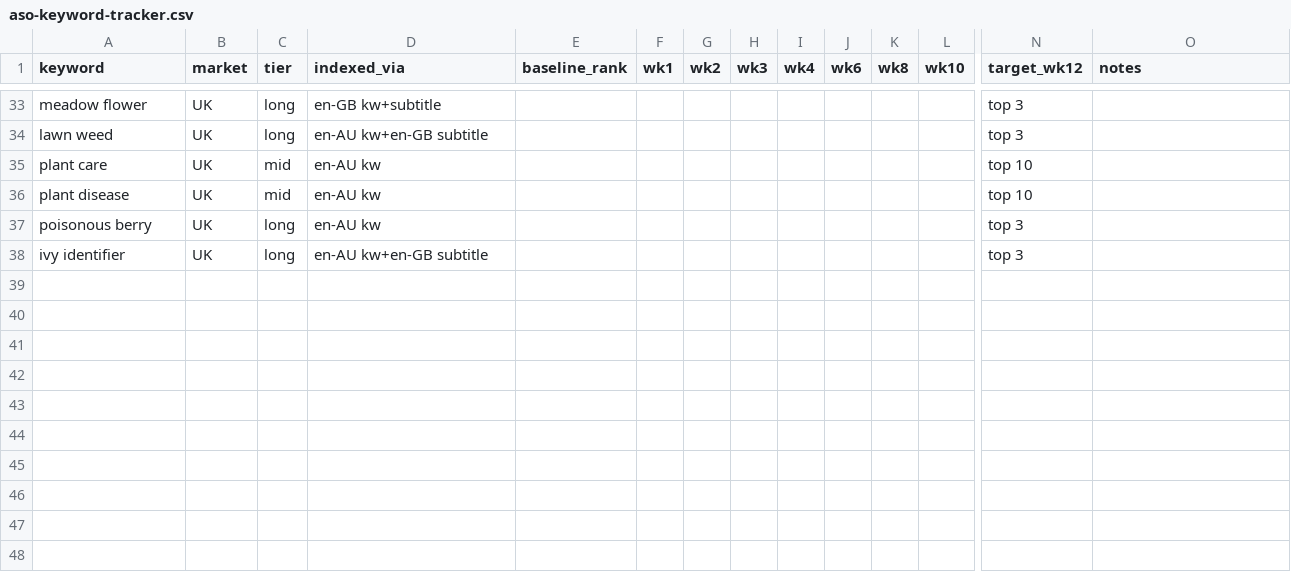
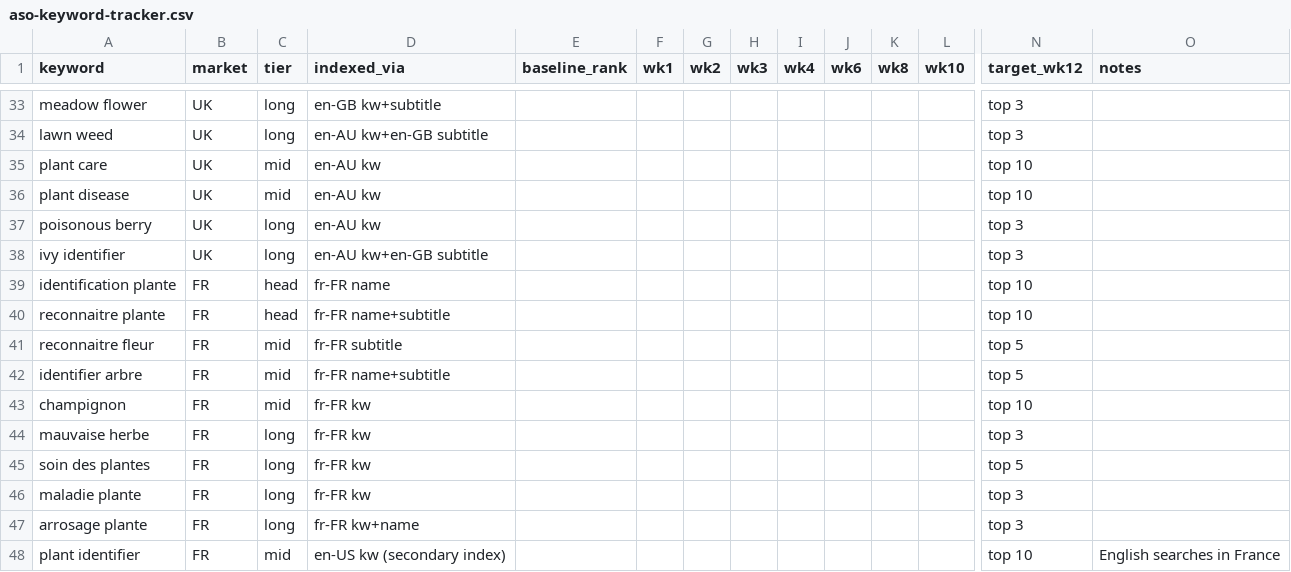
Before and after one commit to relaxingwhitenoise213-spec/test-1, a CSV file: aso-keyword-tracker.csv, drawn as a sheet; only a part is shown, gaps mark what is left out; rows hold the shown columns only; the diff names each change by its address in the sheet, - before the commit and + after, or states it on an @@ line.

```diff
--- a/aso-keyword-tracker.csv
+++ b/aso-keyword-tracker.csv
+row 39: identification plante | FR | head | fr-FR name |  |  |  |  |  |  |  |  | top 10
+row 40: reconnaitre plante | FR | head | fr-FR name+subtitle |  |  |  |  |  |  |  |  | top 10
+row 41: reconnaitre fleur | FR | mid | fr-FR subtitle |  |  |  |  |  |  |  |  | top 5
+row 42: identifier arbre | FR | mid | fr-FR name+subtitle |  |  |  |  |  |  |  |  | top 5
+row 43: champignon | FR | mid | fr-FR kw |  |  |  |  |  |  |  |  | top 10
+row 44: mauvaise herbe | FR | long | fr-FR kw |  |  |  |  |  |  |  |  | top 3
+row 45: soin des plantes | FR | long | fr-FR kw |  |  |  |  |  |  |  |  | top 5
+row 46: maladie plante | FR | long | fr-FR kw |  |  |  |  |  |  |  |  | top 3
+row 47: arrosage plante | FR | long | fr-FR kw+name |  |  |  |  |  |  |  |  | top 3
+row 48: plant identifier | FR | mid | en-US kw (secondary index) |  |  |  |  |  |  |  |  | top 10 | English searches in France
```
Also changed, not shown: 1 other file.
